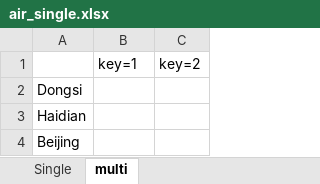
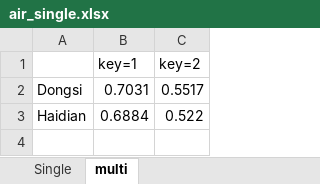
Before and after one commit to BDS4Smog/smog_evolution, an Excel workbook: result/air_single.xlsx, sheet multi, drawn as a sheet; values as stored, in another font and other column widths than the file's, no borders; the diff names each change by its address in the sheet, - before the commit and + after, or states it on an @@ line.

```diff
--- a/result/air_single.xlsx (sheet multi)
+++ b/result/air_single.xlsx (sheet multi)
-B2 (key=1): (empty)
+B2 (key=1): 0.7031
-C2 (key=2): (empty)
+C2 (key=2): 0.5517
-B3 (key=1): (empty)
+B3 (key=1): 0.6884
-C3 (key=2): (empty)
+C3 (key=2): 0.522
-row 4: Beijing
```
Also changed, not shown: 40 other files.
